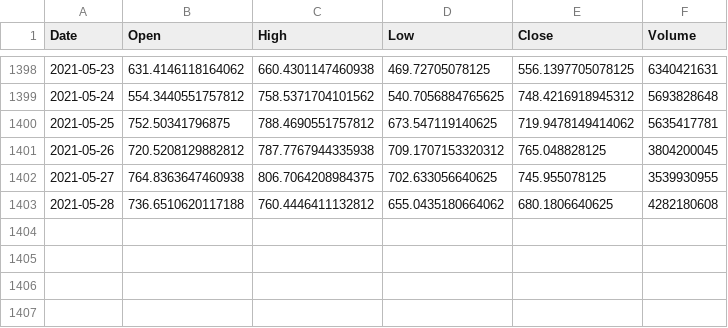
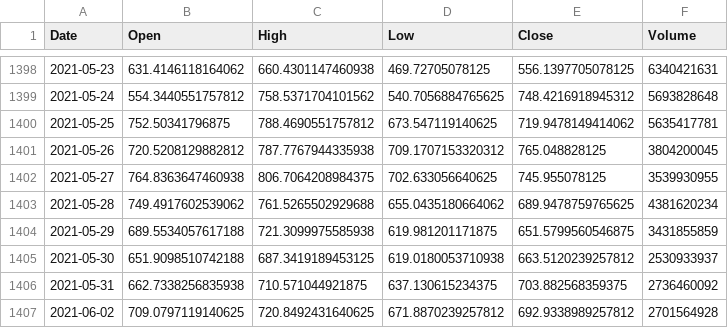
Before and after one commit to Danebob86/ideal_crypto_stock_portfolio, a CSV file: BCH-USD_hist.csv, drawn as a sheet; only a part is shown, gaps mark what is left out.

```diff
--- a/BCH-USD_hist.csv
+++ b/BCH-USD_hist.csv
@@ -1402,2 +1402,6 @@ Date,Open,High,Low,Close,Volume
 2021-05-27,764.8363647460938,806.7064208984375,702.633056640625,745.955078125,3539930955
-2021-05-28,736.6510620117188,760.4446411132812,655.0435180664062,680.1806640625,4282180608
+2021-05-28,749.4917602539062,761.5265502929688,655.0435180664062,689.9478759765625,4381620234
+2021-05-29,689.5534057617188,721.3099975585938,619.981201171875,651.5799560546875,3431855859
+2021-05-30,651.9098510742188,687.3419189453125,619.0180053710938,663.5120239257812,2530933937
+2021-05-31,662.7338256835938,710.571044921875,637.130615234375,703.882568359375,2736460092
+2021-06-02,709.0797119140625,720.8492431640625,671.8870239257812,692.9338989257812,2701564928
```
Also changed, not shown: AAVE-USD_hist.csv, ADA-USD_hist.csv, 9 other files.
